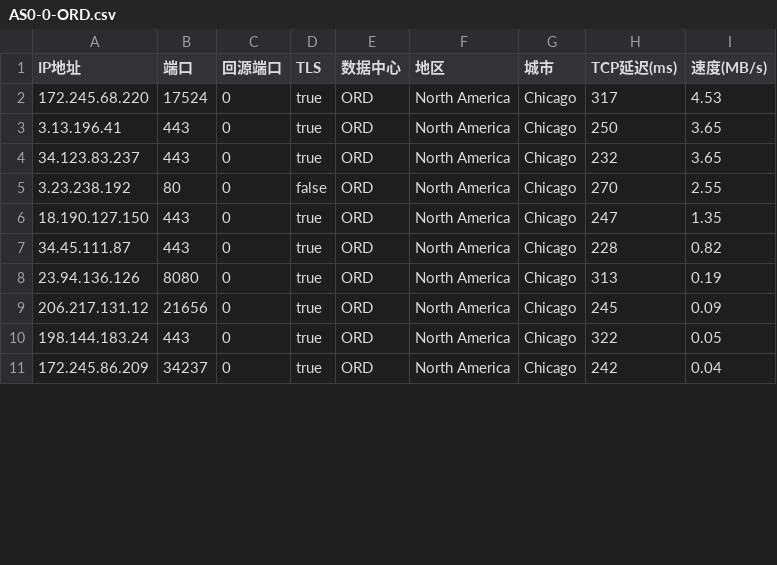
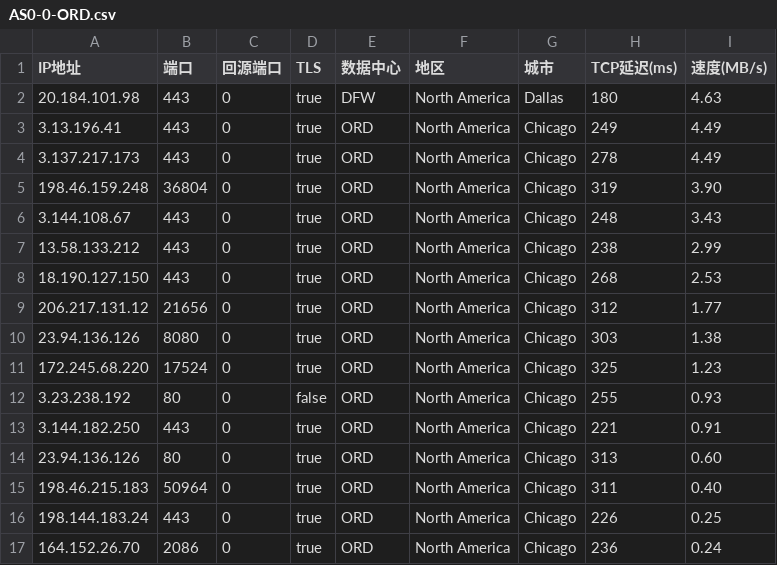
Before and after one commit to zhstzzy/rule, a CSV file: csv_cm/AS0-0-ORD.csv, drawn as a sheet; only a part is shown; the diff covers the shown part only.

```diff
--- a/csv_cm/AS0-0-ORD.csv
+++ b/csv_cm/AS0-0-ORD.csv
@@ -1,11 +1,17 @@
 IP地址,端口,回源端口,TLS,数据中心,地区,城市,TCP延迟(ms),速度(MB/s)
-172.245.68.220,17524,0,true,ORD,North America,Chicago,317,4.53
-3.13.196.41,443,0,true,ORD,North America,Chicago,250,3.65
-34.123.83.237,443,0,true,ORD,North America,Chicago,232,3.65
-3.23.238.192,80,0,false,ORD,North America,Chicago,270,2.55
-18.190.127.150,443,0,true,ORD,North America,Chicago,247,1.35
-34.45.111.87,443,0,true,ORD,North America,Chicago,228,0.82
-23.94.136.126,8080,0,true,ORD,North America,Chicago,313,0.19
-206.217.131.12,21656,0,true,ORD,North America,Chicago,245,0.09
-198.144.183.24,443,0,true,ORD,North America,Chicago,322,0.05
-172.245.86.209,34237,0,true,ORD,North America,Chicago,242,0.04
+20.184.101.98,443,0,true,DFW,North America,Dallas,180,4.63
+3.13.196.41,443,0,true,ORD,North America,Chicago,249,4.49
+3.137.217.173,443,0,true,ORD,North America,Chicago,278,4.49
+198.46.159.248,36804,0,true,ORD,North America,Chicago,319,3.90
+3.144.108.67,443,0,true,ORD,North America,Chicago,248,3.43
+13.58.133.212,443,0,true,ORD,North America,Chicago,238,2.99
+18.190.127.150,443,0,true,ORD,North America,Chicago,268,2.53
+206.217.131.12,21656,0,true,ORD,North America,Chicago,312,1.77
+23.94.136.126,8080,0,true,ORD,North America,Chicago,303,1.38
+172.245.68.220,17524,0,true,ORD,North America,Chicago,325,1.23
+3.23.238.192,80,0,false,ORD,North America,Chicago,255,0.93
+3.144.182.250,443,0,true,ORD,North America,Chicago,221,0.91
+23.94.136.126,80,0,true,ORD,North America,Chicago,313,0.60
+198.46.215.183,50964,0,true,ORD,North America,Chicago,311,0.40
+198.144.183.24,443,0,true,ORD,North America,Chicago,226,0.25
+164.152.26.70,2086,0,true,ORD,North America,Chicago,236,0.24
```
Also changed, not shown: 1 added row and 12 edited cells elsewhere in this file, csv_cm/AS0-0-HKG.csv, csv_cm/AS0-0-ICN.csv, 10 other files.
